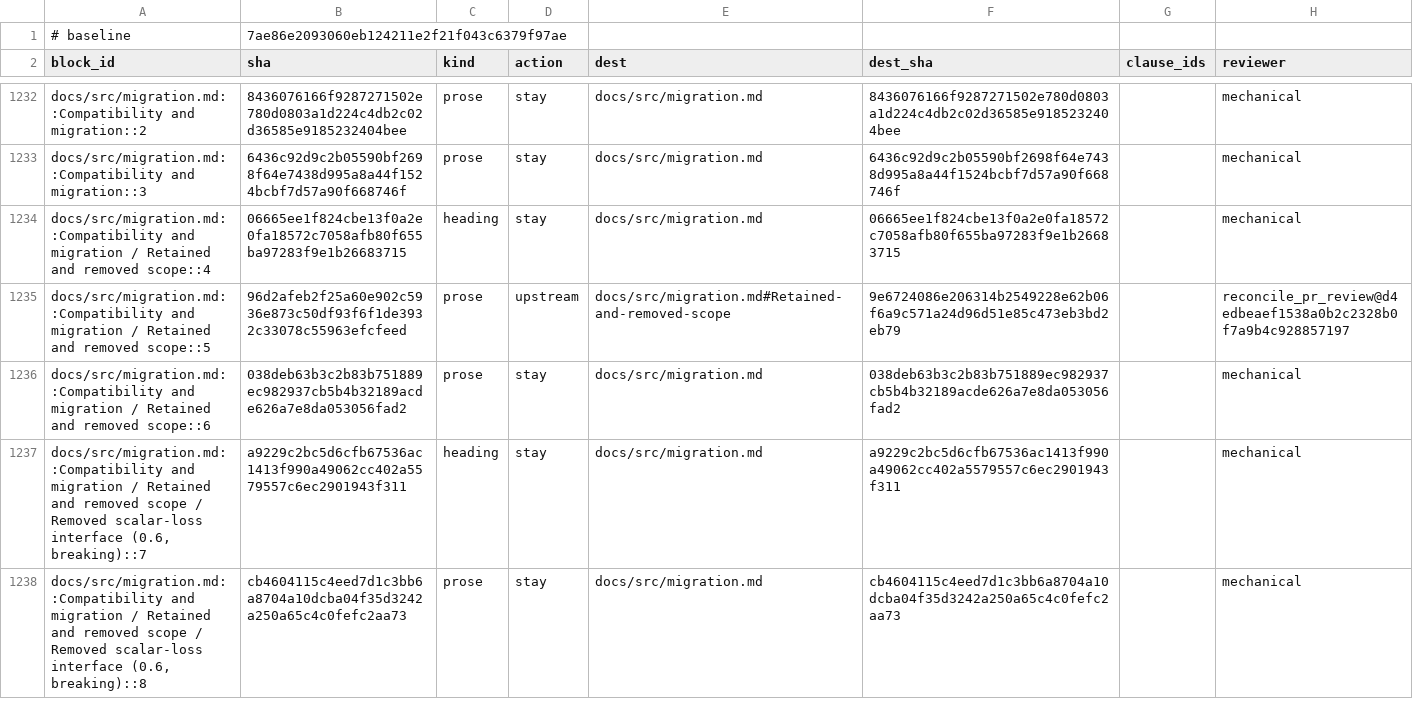
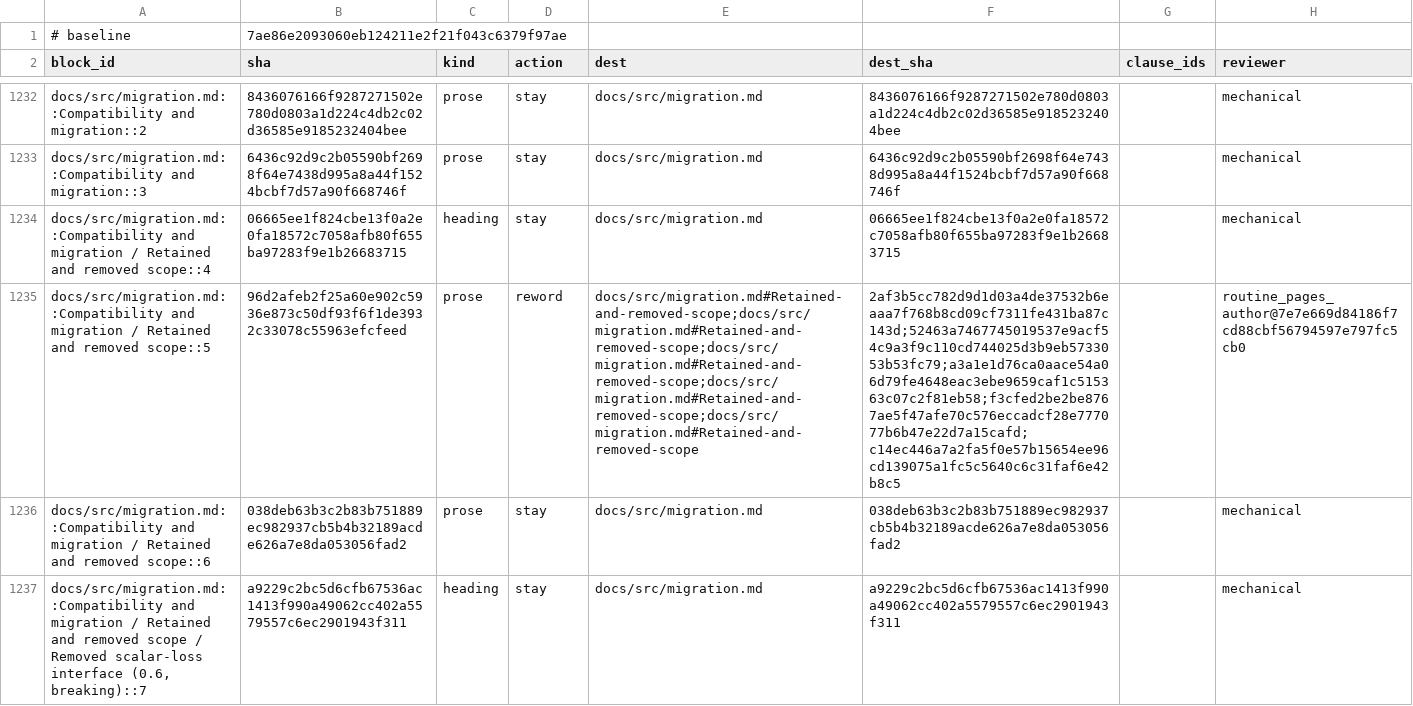
Before and after one commit to mlakolar/ProximalBase.jl, a TSV file: docs/audit/docs-tracks-1019/ledger.tsv, drawn as a sheet; only a part is shown, gaps mark what is left out; the shorter side is filled out with more unchanged rows; the diff names each change by its address in the sheet, - before the commit and + after, or states it on an @@ line.

```diff
--- a/docs/audit/docs-tracks-1019/ledger.tsv
+++ b/docs/audit/docs-tracks-1019/ledger.tsv
-D1235 (action): upstream
+D1235 (action): reword
-E1235 (dest): docs/src/migration.md#Retained-and-removed-scope
+E1235 (dest): docs/src/migration.md#Retained-and-removed-scope;docs/src/migration.md#Retained-and-removed-scope;docs/src/migration.md#Retained-and-removed-scope;docs/src/migration.md#Retained-and-removed-scope;docs/src/migration.md#Retained-and-removed-scope
-F1235 (dest_sha): 9e6724086e206314b2549228e62b06f6a9c571a24d96d51e85c473eb3bd2eb79
+F1235 (dest_sha): 2af3b5cc782d9d1d03a4de37532b6eaaa7f768b8cd09cf7311fe431ba87c143d;52463a7467745019537e9acf54c9a3f9c110cd744025d3b9eb5733053b53fc79;a3a1e1d76ca0aace54a06d79fe4648eac3ebe9659caf1c515363c07c2f81eb58;f3cfed2be2be8767ae5f47afe70c576eccadcf28e777077b6b47e22d7a15cafd;c14ec446a7a2fa5f0e57b15654ee96cd139075a1fc5c5640c6c31faf6e42b8c5
-H1235 (reviewer): reconcile_pr_review@d4edbeaef1538a0b2c2328b0f7a9b4c928857197
+H1235 (reviewer): routine_pages_author@7e7e669d84186f7cd88cbf56794597e797fc5cb0
```
Also changed, not shown: 2 other files.
